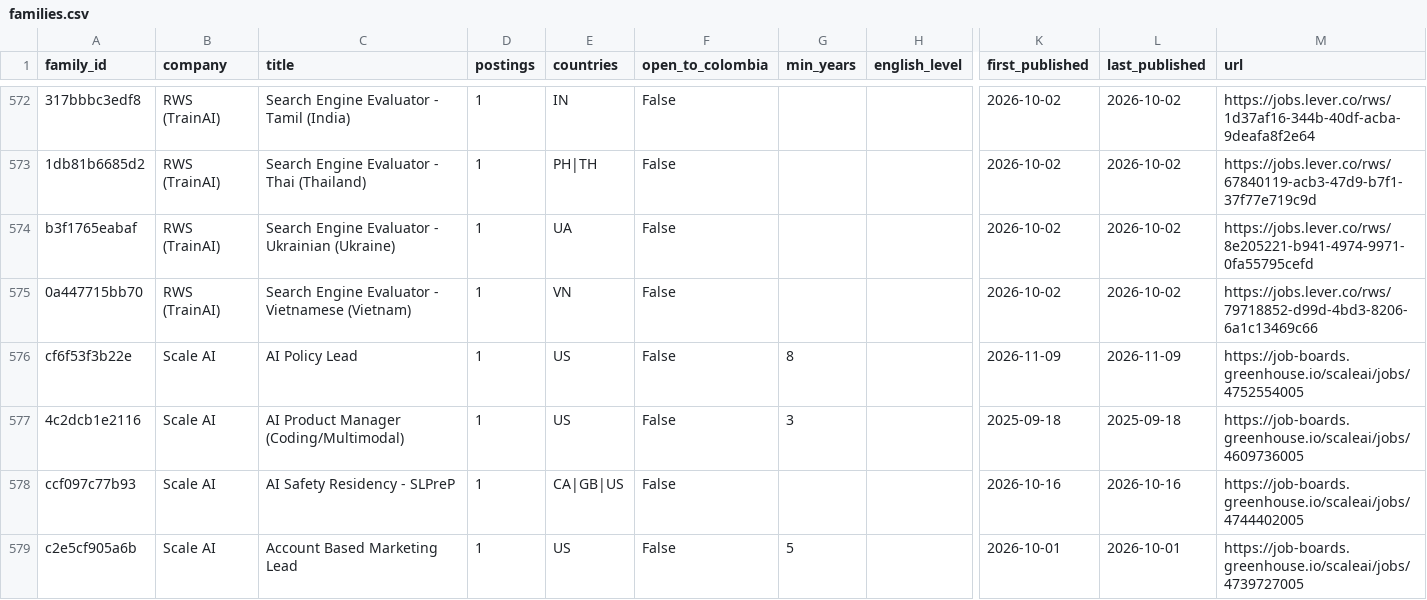
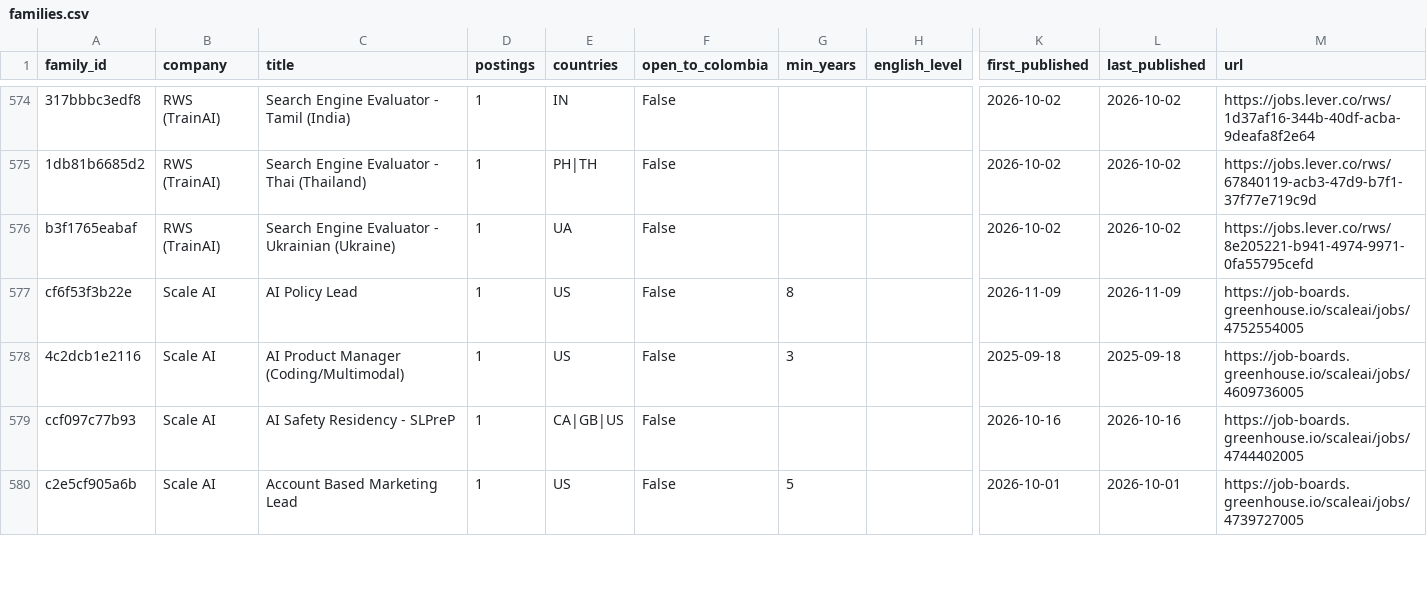
Before and after one commit to Jsebastian323/webdata-delivery-kit, a CSV file: data/jobs/families.csv, drawn as a sheet; only a part is shown, gaps mark what is left out; removed rows and columns are numbered as before the commit, all else as after; rows hold the shown columns only; the diff covers the shown part only; the diff names each change by its address in the sheet, - before the commit and + after, or states it on an @@ line.

```diff
--- a/data/jobs/families.csv
+++ b/data/jobs/families.csv
-row 575: 0a447715bb70 | RWS (TrainAI) | Search Engine Evaluator - Vietnamese (Vietnam) | 1 | VN | False |  |  | 2026-10-02 | 2026-10-02 | https://jobs.lever.co/rws/79718852-d99d-4bd3-8206-6a1c13469c66
```
Also changed, not shown: 8 added rows, 6 removed rows and 29 edited cells elsewhere in this file, 3 other files.
